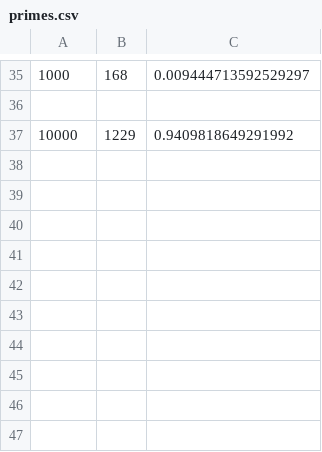
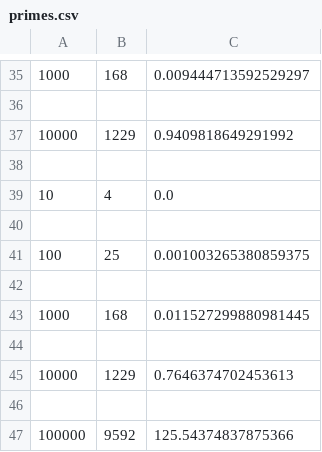
Before and after one commit to swosu/SwosuCsPythonExamples, a CSV file: Discrete_Structures/Examples/Ch_04/primes.csv, drawn as a sheet; only a part is shown, gaps mark what is left out.

Commit message:
added cs 2 examples.

```diff
--- a/Discrete_Structures/Examples/Ch_04/primes.csv
+++ b/Discrete_Structures/Examples/Ch_04/primes.csv
@@ -37 +37,11 @@
 10000,1229,0.9409818649291992
+
+10,4,0.0
+
+100,25,0.001003265380859375
+
+1000,168,0.011527299880981445
+
+10000,1229,0.7646374702453613
+
+100000,9592,125.54374837875366
```
Also changed, not shown: 10 other files.
